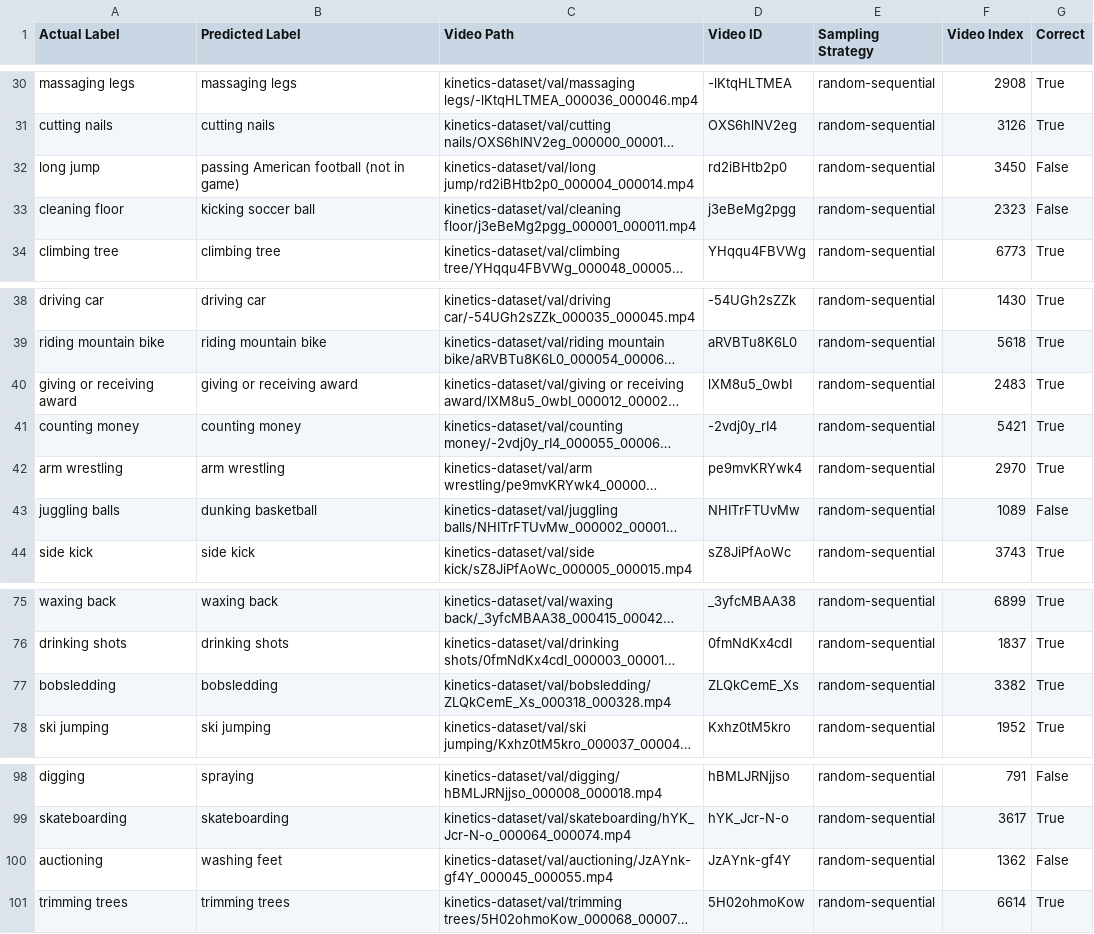
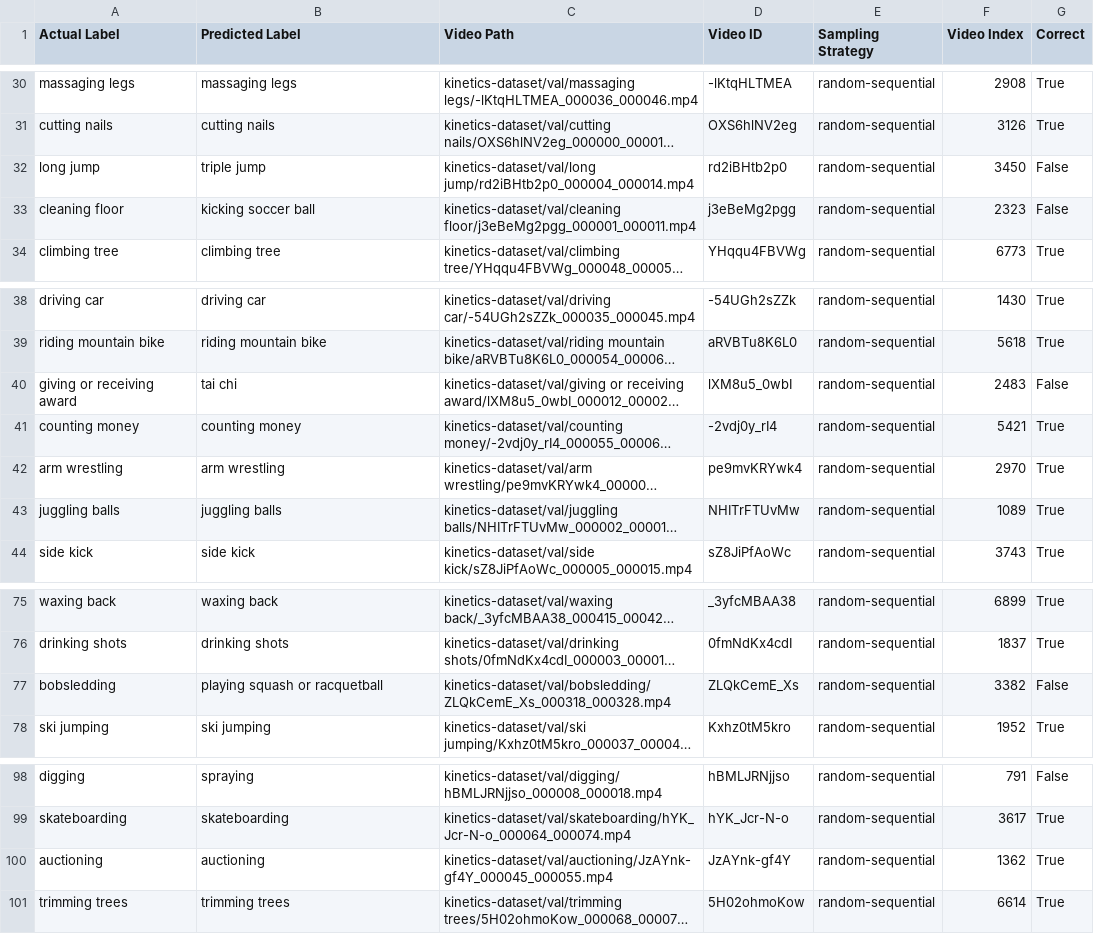
Before and after one commit to tanushreebanerjee/cos429-final-project, a CSV file: outputs/random-sequential_10.csv, drawn as a sheet; only a part is shown, gaps mark what is left out; long unchanged cells end in …; the diff covers the shown part only; the diff names each change by its address in the sheet, - before the commit and + after, or states it on an @@ line.

```diff
--- a/outputs/random-sequential_10.csv
+++ b/outputs/random-sequential_10.csv
-B32 (Predicted Label): passing American football (not in game)
+B32 (Predicted Label): triple jump
-B40 (Predicted Label): giving or receiving award
+B40 (Predicted Label): tai chi
-G40 (Correct): True
+G40 (Correct): False
-B43 (Predicted Label): dunking basketball
+B43 (Predicted Label): juggling balls
-G43 (Correct): False
+G43 (Correct): True
-B77 (Predicted Label): bobsledding
+B77 (Predicted Label): playing squash or racquetball
-G77 (Correct): True
+G77 (Correct): False
-B100 (Predicted Label): washing feet
+B100 (Predicted Label): auctioning
-G100 (Correct): False
+G100 (Correct): True
```
Also changed, not shown: 30 edited cells elsewhere in this file, 6 other files.
